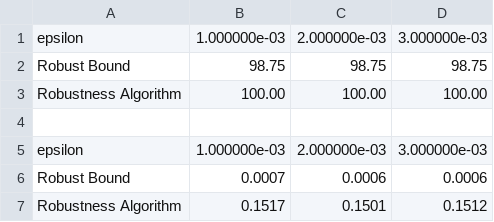
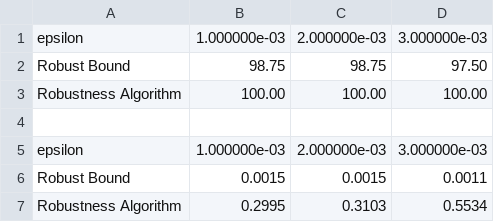
Before and after one commit to Veri-Q/VeriQR, a CSV file: py_module/Robustness/results/result_tables/iris_0.001_3_mixed_0.13462_BitFlip.csv (was py_module/Robustness/results/result_tables/iris_0.001_3_mixed.csv), drawn as a sheet.

Commit message:
add random noise in Local-robustness

```diff
--- a/py_module/Robustness/results/result_tables/iris_0.001_3_mixed.csv
+++ b/py_module/Robustness/results/result_tables/iris_0.001_3_mixed_0.13462_BitFlip.csv
@@ -1,3 +1,3 @@
 epsilon,1.000000e-03,2.000000e-03,3.000000e-03
-Robust Bound,98.75,98.75,98.75
+Robust Bound,98.75,98.75,97.50
 Robustness Algorithm,100.00,100.00,100.00
@@ -5,3 +5,3 @@ Robustness Algorithm,100.00,100.00,100.00
 epsilon,1.000000e-03,2.000000e-03,3.000000e-03
-Robust Bound,0.0007,0.0006,0.0006
-Robustness Algorithm,0.1517,0.1501,0.1512
+Robust Bound,0.0015,0.0015,0.0011
+Robustness Algorithm,0.2995,0.3103,0.5534
```
Also changed, not shown: 33 other files.
